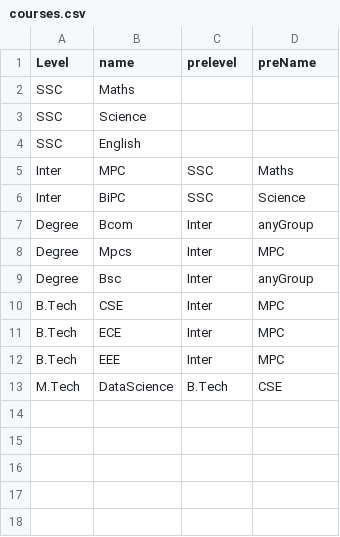
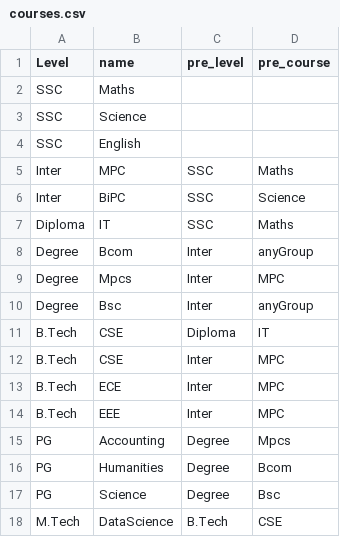
Before and after one commit to RekhaKorepu18/MongoDB_Courses, a CSV file: courses.csv, drawn as a sheet.

```diff
--- a/courses.csv
+++ b/courses.csv
@@ -1,2 +1,2 @@
-Level,name,prelevel,preName
+Level,name,pre_level,pre_course
 SSC,Maths
@@ -6,2 +6,3 @@ Inter,MPC,SSC,Maths
 Inter,BiPC,SSC,Science
+Diploma,IT,SSC,Maths
 Degree,Bcom,Inter,anyGroup
@@ -9,2 +10,3 @@ Degree,Mpcs,Inter,MPC
 Degree,Bsc,Inter,anyGroup
+B.Tech,CSE,Diploma,IT
 B.Tech,CSE,Inter,MPC
@@ -12,2 +14,5 @@ B.Tech,ECE,Inter,MPC
 B.Tech,EEE,Inter,MPC
+PG,Accounting,Degree,Mpcs
+PG,Humanities,Degree,Bcom
+PG,Science,Degree,Bsc
 M.Tech,DataScience,B.Tech,CSE
```
Also changed, not shown: 4 other files.
